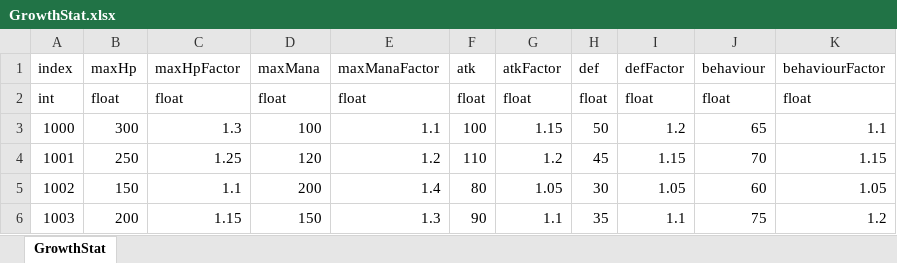
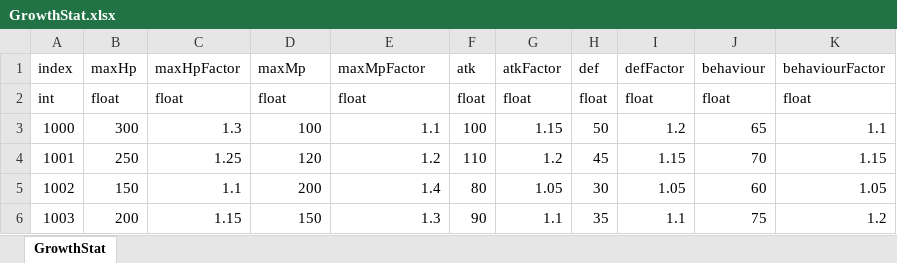
Before and after one commit to StopNullRef/ProjectW, an Excel workbook: Assets/StaticData/Excel/GrowthStat.xlsx, sheet GrowthStat, drawn as a sheet; values as stored, in another font and other column widths than the file's, no borders; the diff names each change by its address in the sheet, - before the commit and + after, or states it on an @@ line.

```diff
--- a/Assets/StaticData/Excel/GrowthStat.xlsx (sheet GrowthStat)
+++ b/Assets/StaticData/Excel/GrowthStat.xlsx (sheet GrowthStat)
-D1: maxMana
+D1: maxMp
-E1: maxManaFactor
+E1: maxMpFactor
```
Also changed, not shown: 37 other files.
